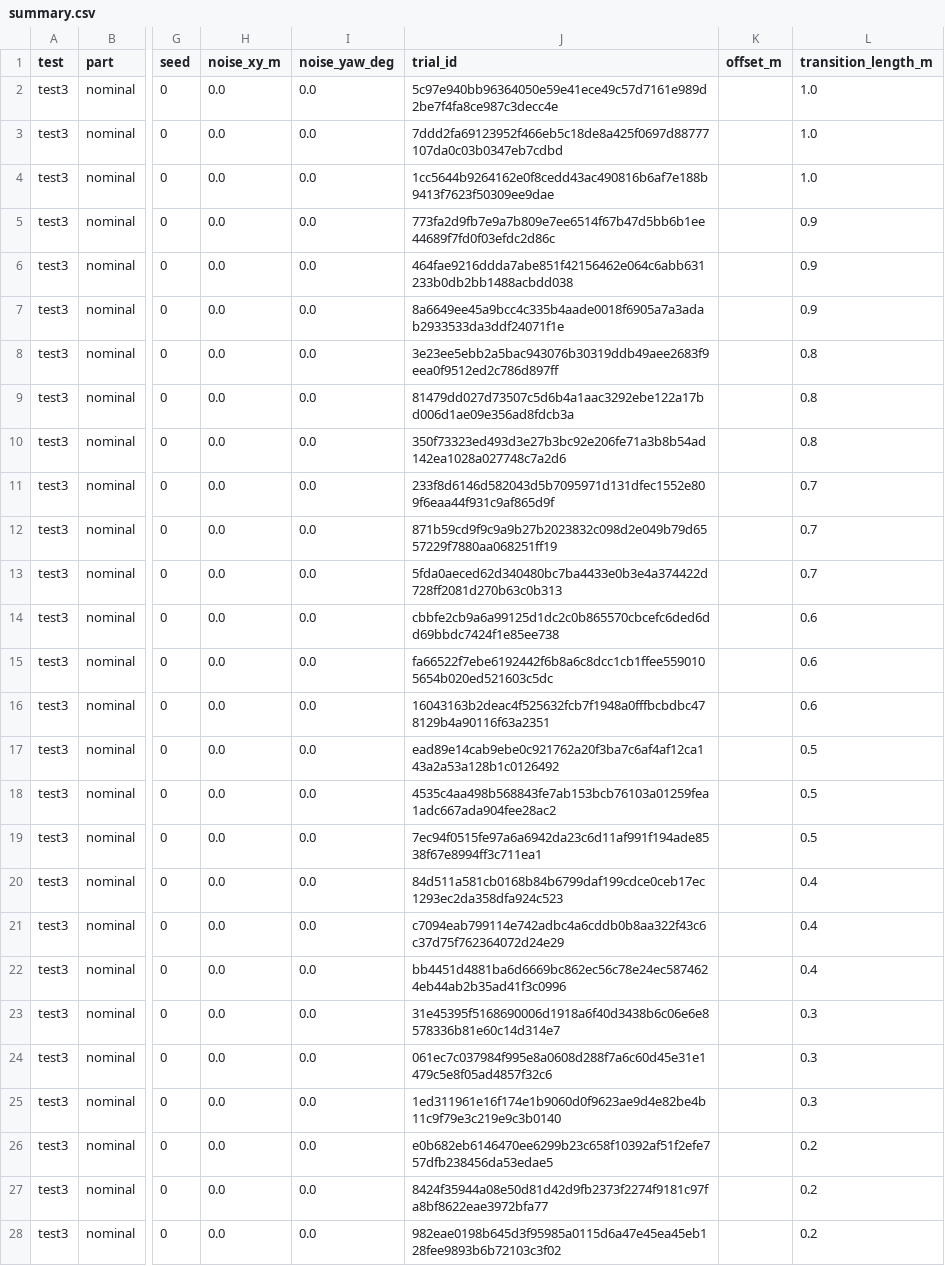
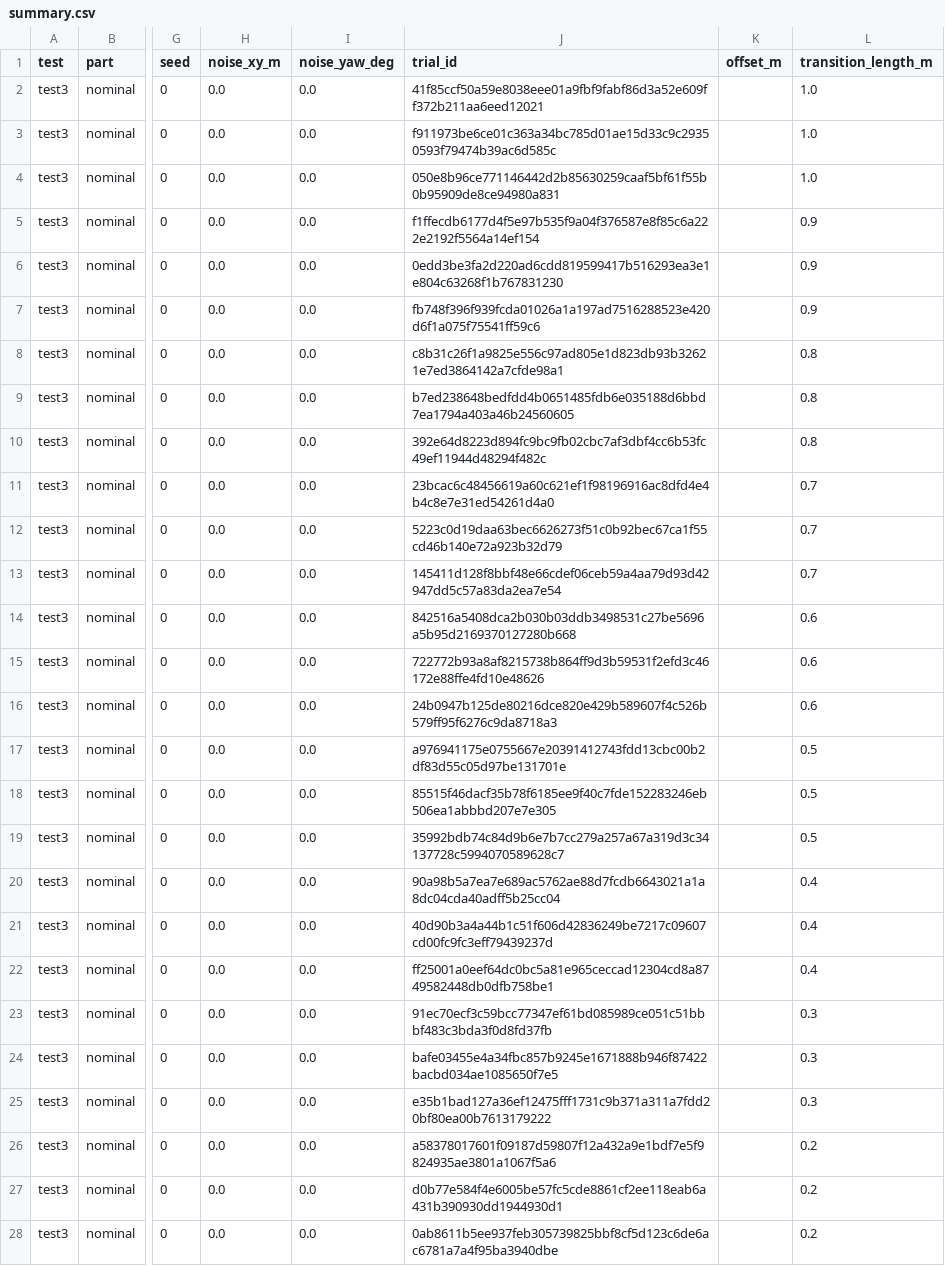
Before and after one commit to decwest/ec_dwvp, a CSV file: results/access_v3/test3/summary.csv, drawn as a sheet; only a part is shown, gaps mark what is left out; the diff covers the shown part only; the diff names each change by its address in the sheet, - before the commit and + after, or states it on an @@ line.

```diff
--- a/results/access_v3/test3/summary.csv
+++ b/results/access_v3/test3/summary.csv
-J2 (trial_id): 5c97e940bb96364050e59e41ece49c57d7161e989d2be7f4fa8ce987c3decc4e
+J2 (trial_id): 41f85ccf50a59e8038eee01a9fbf9fabf86d3a52e609ff372b211aa6eed12021
-J3 (trial_id): 7ddd2fa69123952f466eb5c18de8a425f0697d88777107da0c03b0347eb7cdbd
+J3 (trial_id): f911973be6ce01c363a34bc785d01ae15d33c9c29350593f79474b39ac6d585c
-J4 (trial_id): 1cc5644b9264162e0f8cedd43ac490816b6af7e188b9413f7623f50309ee9dae
+J4 (trial_id): 050e8b96ce771146442d2b85630259caaf5bf61f55b0b95909de8ce94980a831
-J5 (trial_id): 773fa2d9fb7e9a7b809e7ee6514f67b47d5bb6b1ee44689f7fd0f03efdc2d86c
+J5 (trial_id): f1ffecdb6177d4f5e97b535f9a04f376587e8f85c6a222e2192f5564a14ef154
-J6 (trial_id): 464fae9216ddda7abe851f42156462e064c6abb631233b0db2bb1488acbdd038
+J6 (trial_id): 0edd3be3fa2d220ad6cdd819599417b516293ea3e1e804c63268f1b767831230
-J7 (trial_id): 8a6649ee45a9bcc4c335b4aade0018f6905a7a3adab2933533da3ddf24071f1e
+J7 (trial_id): fb748f396f939fcda01026a1a197ad7516288523e420d6f1a075f75541ff59c6
-J8 (trial_id): 3e23ee5ebb2a5bac943076b30319ddb49aee2683f9eea0f9512ed2c786d897ff
+J8 (trial_id): c8b31c26f1a9825e556c97ad805e1d823db93b32621e7ed3864142a7cfde98a1
-J9 (trial_id): 81479dd027d73507c5d6b4a1aac3292ebe122a17bd006d1ae09e356ad8fdcb3a
+J9 (trial_id): b7ed238648bedfdd4b0651485fdb6e035188d6bbd7ea1794a403a46b24560605
-J10 (trial_id): 350f73323ed493d3e27b3bc92e206fe71a3b8b54ad142ea1028a027748c7a2d6
+J10 (trial_id): 392e64d8223d894fc9bc9fb02cbc7af3dbf4cc6b53fc49ef11944d48294f482c
-J11 (trial_id): 233f8d6146d582043d5b7095971d131dfec1552e809f6eaa44f931c9af865d9f
+J11 (trial_id): 23bcac6c48456619a60c621ef1f98196916ac8dfd4e4b4c8e7e31ed54261d4a0
-J12 (trial_id): 871b59cd9f9c9a9b27b2023832c098d2e049b79d6557229f7880aa068251ff19
+J12 (trial_id): 5223c0d19daa63bec6626273f51c0b92bec67ca1f55cd46b140e72a923b32d79
-J13 (trial_id): 5fda0aeced62d340480bc7ba4433e0b3e4a374422d728ff2081d270b63c0b313
+J13 (trial_id): 145411d128f8bbf48e66cdef06ceb59a4aa79d93d42947dd5c57a83da2ea7e54
-J14 (trial_id): cbbfe2cb9a6a99125d1dc2c0b865570cbcefc6ded6dd69bbdc7424f1e85ee738
+J14 (trial_id): 842516a5408dca2b030b03ddb3498531c27be5696a5b95d2169370127280b668
-J15 (trial_id): fa66522f7ebe6192442f6b8a6c8dcc1cb1ffee5590105654b020ed521603c5dc
+J15 (trial_id): 722772b93a8af8215738b864ff9d3b59531f2efd3c46172e88ffe4fd10e48626
-J16 (trial_id): 16043163b2deac4f525632fcb7f1948a0fffbcbdbc478129b4a90116f63a2351
+J16 (trial_id): 24b0947b125de80216dce820e429b589607f4c526b579ff95f6276c9da8718a3
-J17 (trial_id): ead89e14cab9ebe0c921762a20f3ba7c6af4af12ca143a2a53a128b1c0126492
+J17 (trial_id): a976941175e0755667e20391412743fdd13cbc00b2df83d55c05d97be131701e
-J18 (trial_id): 4535c4aa498b568843fe7ab153bcb76103a01259fea1adc667ada904fee28ac2
+J18 (trial_id): 85515f46dacf35b78f6185ee9f40c7fde152283246eb506ea1abbbd207e7e305
-J19 (trial_id): 7ec94f0515fe97a6a6942da23c6d11af991f194ade8538f67e8994ff3c711ea1
+J19 (trial_id): 35992bdb74c84d9b6e7b7cc279a257a67a319d3c34137728c5994070589628c7
-J20 (trial_id): 84d511a581cb0168b84b6799daf199cdce0ceb17ec1293ec2da358dfa924c523
+J20 (trial_id): 90a98b5a7ea7e689ac5762ae88d7fcdb6643021a1a8dc04cda40adff5b25cc04
-J21 (trial_id): c7094eab799114e742adbc4a6cddb0b8aa322f43c6c37d75f762364072d24e29
+J21 (trial_id): 40d90b3a4a44b1c51f606d42836249be7217c09607cd00fc9fc3eff79439237d
-J22 (trial_id): bb4451d4881ba6d6669bc862ec56c78e24ec5874624eb44ab2b35ad41f3c0996
+J22 (trial_id): ff25001a0eef64dc0bc5a81e965ceccad12304cd8a8749582448db0dfb758be1
-J23 (trial_id): 31e45395f5168690006d1918a6f40d3438b6c06e6e8578336b81e60c14d314e7
+J23 (trial_id): 91ec70ecf3c59bcc77347ef61bd085989ce051c51bbbf483c3bda3f0d8fd37fb
-J24 (trial_id): 061ec7c037984f995e8a0608d288f7a6c60d45e31e1479c5e8f05ad4857f32c6
+J24 (trial_id): bafe03455e4a34fbc857b9245e1671888b946f87422bacbd034ae1085650f7e5
-J25 (trial_id): 1ed311961e16f174e1b9060d0f9623ae9d4e82be4b11c9f79e3c219e9c3b0140
+J25 (trial_id): e35b1bad127a36ef12475fff1731c9b371a311a7fdd20bf80ea00b7613179222
-J26 (trial_id): e0b682eb6146470ee6299b23c658f10392af51f2efe757dfb238456da53edae5
+J26 (trial_id): a58378017601f09187d59807f12a432a9e1bdf7e5f9824935ae3801a1067f5a6
-J27 (trial_id): 8424f35944a08e50d81d42d9fb2373f2274f9181c97fa8bf8622eae3972bfa77
+J27 (trial_id): d0b77e584f4e6005be57fc5cde8861cf2ee118eab6a431b390930dd1944930d1
-J28 (trial_id): 982eae0198b645d3f95985a0115d6a47e45ea45eb128fee9893b6b72103c3f02
+J28 (trial_id): 0ab8611b5ee937feb305739825bbf8cf5d123c6de6ac6781a7a4f95ba3940dbe
```
Also changed, not shown: 105 edited cells elsewhere in this file, results/access_v3/performance.csv, results/access_v3/test1/summary.csv, 17 other files.
